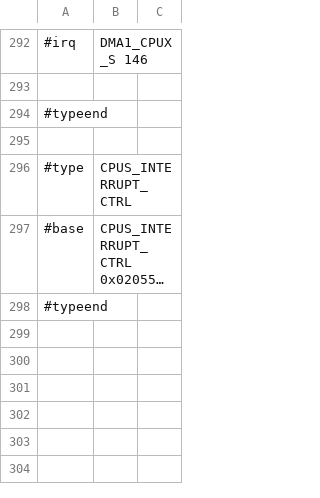
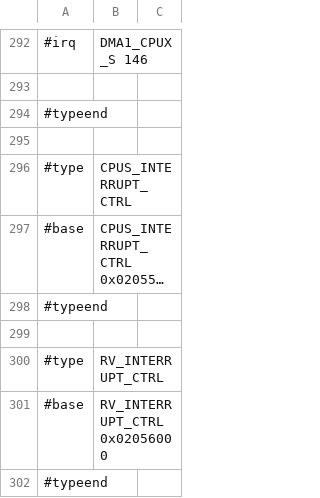
Before and after one commit to ua1arn/hftrx, a CSV file: tools/genregdefs/aw_a733/aw_a733.csv, drawn as a sheet; only a part is shown, gaps mark what is left out; long unchanged cells end in ….

```diff
--- a/tools/genregdefs/aw_a733/aw_a733.csv
+++ b/tools/genregdefs/aw_a733/aw_a733.csv
@@ -298 +298,5 @@
 #typeend;
+
+#type; RV_INTERRUPT_CTRL;
+#base; RV_INTERRUPT_CTRL 0x02056000
+#typeend;
```
Also changed, not shown: tools/genregdefs/aw_a733/intctrl.csv.
